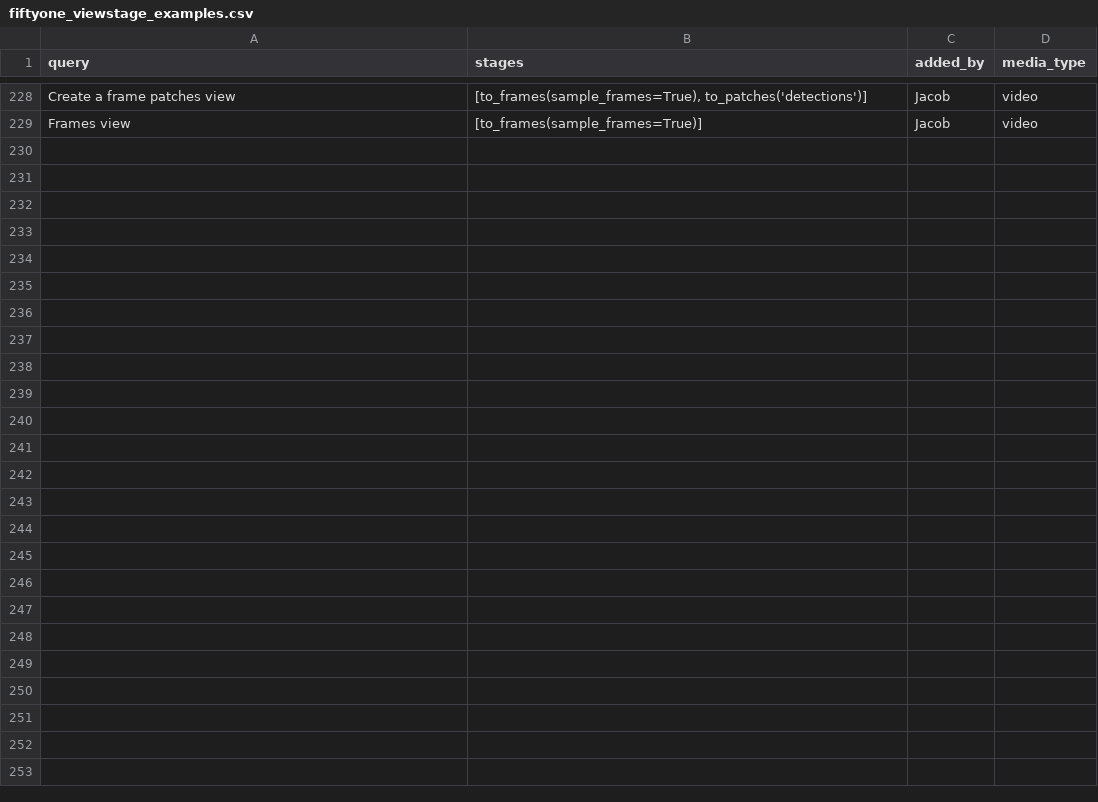
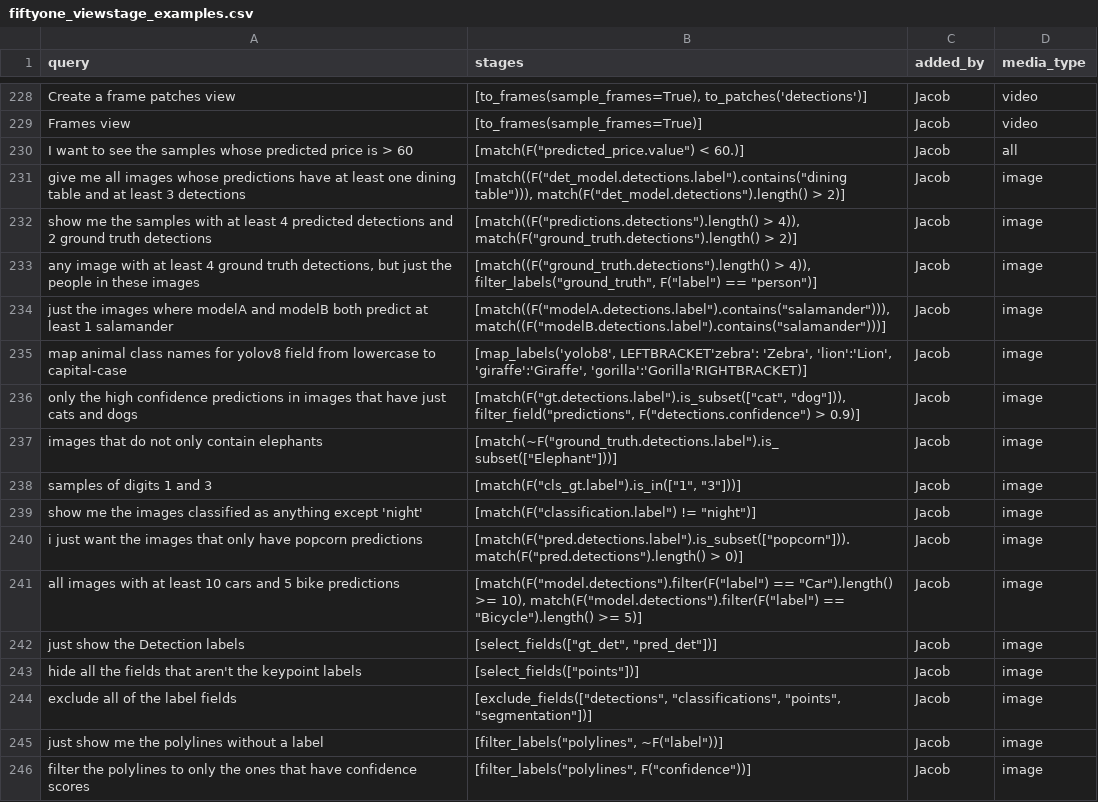
Before and after one commit to voxel51/voxelgpt, a CSV file: examples/fiftyone_viewstage_examples.csv, drawn as a sheet; only a part is shown, gaps mark what is left out; the diff names each change by its address in the sheet, - before the commit and + after, or states it on an @@ line.

Commit message:
more examples

```diff
--- a/examples/fiftyone_viewstage_examples.csv
+++ b/examples/fiftyone_viewstage_examples.csv
+row 230: I want to see the samples whose predicted price is > 60 | [match(F("predicted_price.value") < 60.)] | Jacob | all
+row 231: give me all images whose predictions have at least one dining table and at least 3 detections | [match((F("det_model.detections.label").contains("dining table"))), match(F("det_model.detections").length() > 2)] | Jacob | image
+row 232: show me the samples with at least 4 predicted detections and 2 ground truth detections | [match((F("predictions.detections").length() > 4)), match(F("ground_truth.detections").length() > 2)] | Jacob | image
+row 233: any image with at least 4 ground truth detections, but just the people in these images | [match((F("ground_truth.detections").length() > 4)), filter_labels("ground_truth", F("label") == "person")] | Jacob | image
+row 234: just the images where modelA and modelB both predict at least 1 salamander | [match((F("modelA.detections.label").contains("salamander"))), match((F("modelB.detections.label").contains("salamander")))] | Jacob | image
+row 235: map animal class names for yolov8 field from lowercase to capital-case | [map_labels('yolob8', LEFTBRACKET'zebra': 'Zebra', 'lion':'Lion', 'giraffe':'Giraffe', 'gorilla':'Gorilla'RIGHTBRACKET)] | Jacob | image
+row 236: only the high confidence predictions in images that have just cats and dogs | [match(F("gt.detections.label").is_subset(["cat", "dog"])), filter_field("predictions", F("detections.confidence") > 0.9)] | Jacob | image
+row 237: images that do not only contain elephants | [match(~F("ground_truth.detections.label").is_subset(["Elephant"]))] | Jacob | image
+row 238: samples of digits 1 and 3 | [match(F("cls_gt.label").is_in(["1", "3"]))] | Jacob | image
+row 239: show me the images classified as anything except 'night' | [match(F("classification.label") != "night")] | Jacob | image
+row 240: i just want the images that only have popcorn predictions | [match(F("pred.detections.label").is_subset(["popcorn"])).match(F("pred.detections").length() > 0)] | Jacob | image
+row 241: all images with at least 10 cars and 5 bike predictions | [match(F("model.detections").filter(F("label") == "Car").length() >= 10), match(F("model.detections").filter(F("label") == "Bicycle").length() >= 5)] | Jacob | image
+row 242: just show the Detection labels | [select_fields(["gt_det", "pred_det"])] | Jacob | image
+row 243: hide all the fields that aren't the keypoint labels | [select_fields(["points"])] | Jacob | image
+row 244: exclude all of the label fields | [exclude_fields(["detections", "classifications", "points", "segmentation"])] | Jacob | image
+row 245: just show me the polylines without a label | [filter_labels("polylines", ~F("label"))] | Jacob | image
+row 246: filter the polylines to only the ones that have confidence scores | [filter_labels("polylines", F("confidence"))] | Jacob | image
```
Also changed, not shown: examples/fiftyone_query_validation_examples.csv, 1 other file.
